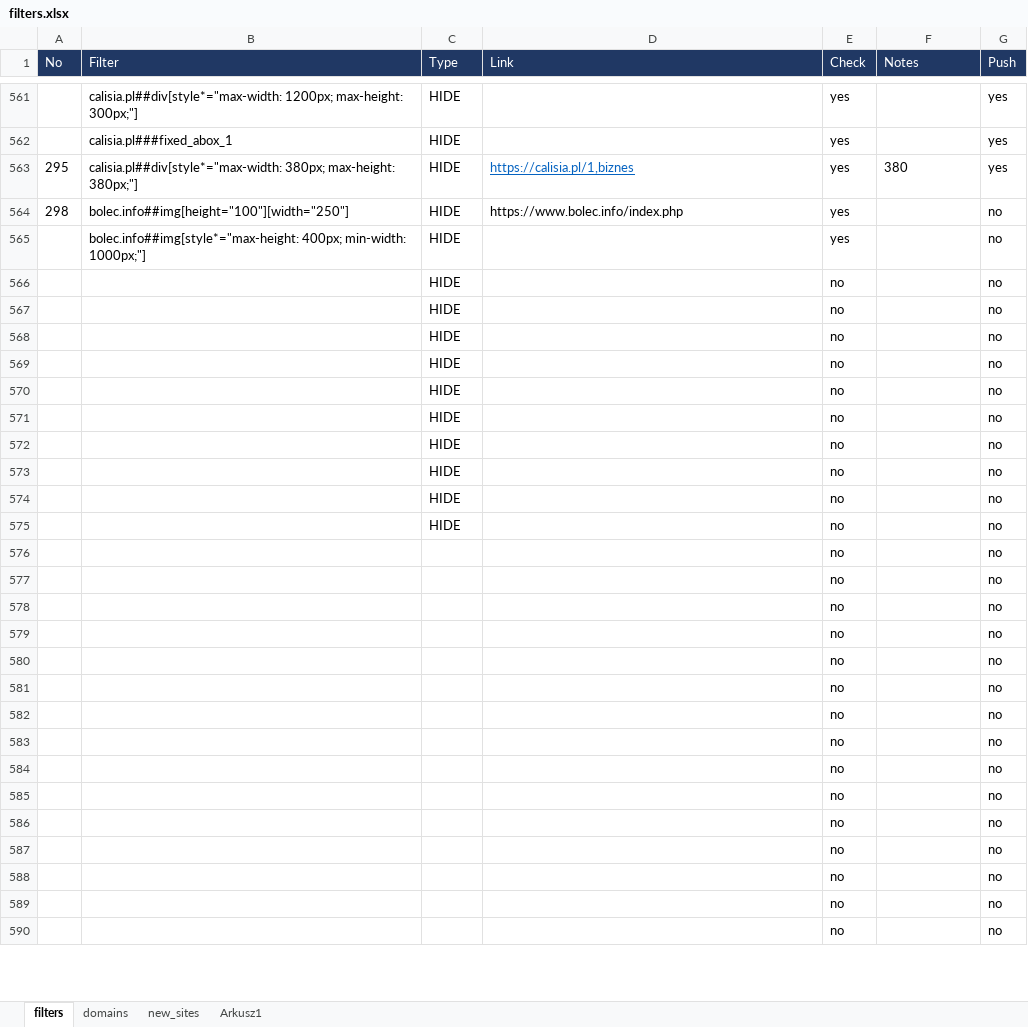
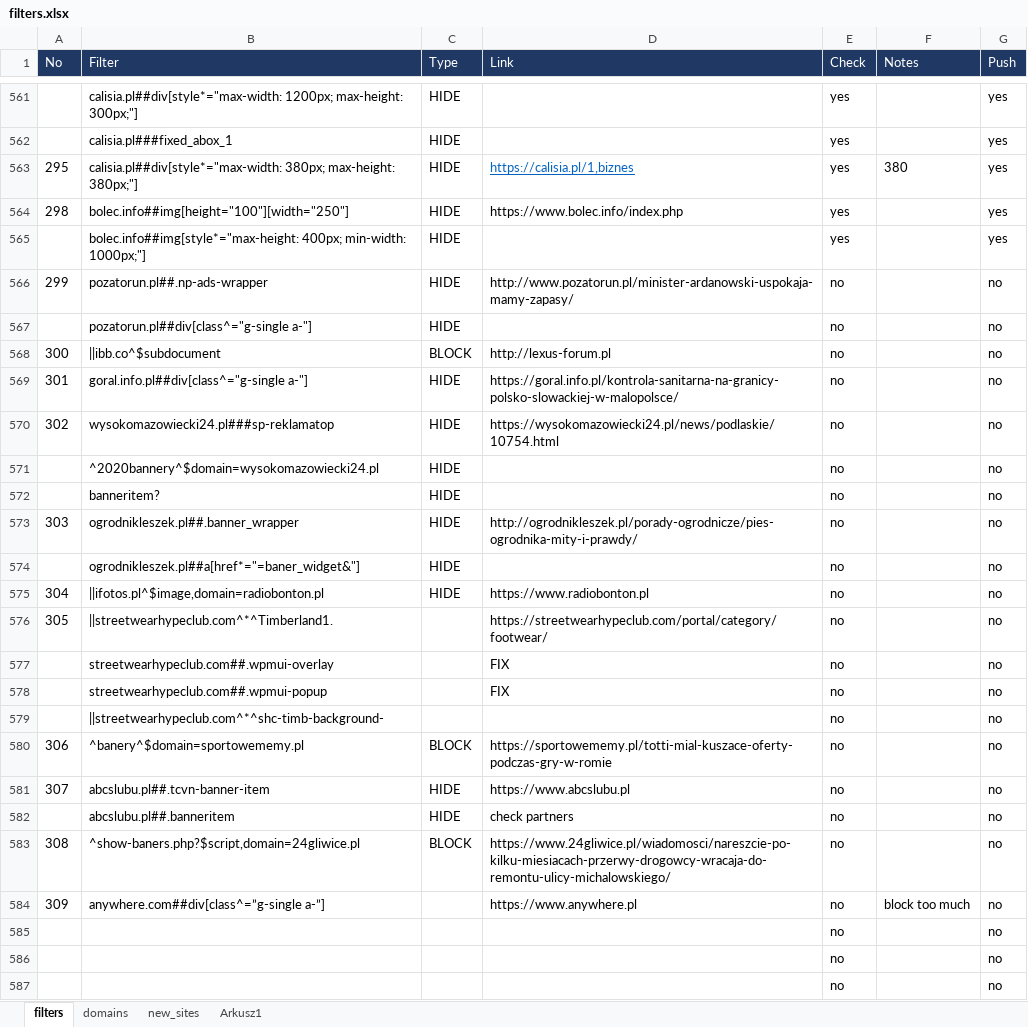
Before and after one commit to adblock-filters/filter-scripts, an Excel workbook: pull-requests/filters.xlsx, sheet filters, drawn as a sheet; only a part is shown, gaps mark what is left out; the shorter side is filled out with more unchanged rows; values as stored, in another font and other column widths than the file's, no borders; conditional formats and table styles not drawn; removed rows and columns are numbered as before the commit, all else as after; the diff covers the shown part only; the diff names each change by its address in the sheet, - before the commit and + after, or states it on an @@ line.

```diff
--- a/pull-requests/filters.xlsx (sheet filters)
+++ b/pull-requests/filters.xlsx (sheet filters)
-G564:G565 (Push): no
+G564:G565 (Push): yes
-A566 (No): (empty)
+A566 (No): 299
-B566 (Filter): (empty)
+B566 (Filter): pozatorun.pl##.np-ads-wrapper
-D566 (Link): (empty)
+D566 (Link): http://www.pozatorun.pl/minister-ardanowski-uspokaja-mamy-zapasy/
-B567 (Filter): (empty)
+B567 (Filter): pozatorun.pl##div[class^="g-single a-"]
-row 568:  |  | HIDE |  | no |  | no
-row 569:  |  | HIDE |  | no |  | no
-row 570:  |  | HIDE |  | no |  | no
-row 571:  |  | HIDE |  | no |  | no
+row 568: 300 | ||ibb.co^$subdocument | BLOCK | http://lexus-forum.pl | no |  | no
+row 569: 301 | goral.info.pl##div[class^="g-single a-"] | HIDE | https://goral.info.pl/kontrola-sanitarna-na-granicy-polsko-slowackiej-w-malopolsce/ | no |  | no
+row 570: 302 | wysokomazowiecki24.pl###sp-reklamatop | HIDE | https://wysokomazowiecki24.pl/news/podlaskie/10754.html | no |  | no
-B571 (Filter): (empty)
+B571 (Filter): ^2020bannery^$domain=wysokomazowiecki24.pl
-B572 (Filter): (empty)
+B572 (Filter): banneritem?
+row 573: 303 | ogrodnikleszek.pl##.banner_wrapper | HIDE | http://ogrodnikleszek.pl/porady-ogrodnicze/pies-ogrodnika-mity-i-prawdy/ | no |  | no
-B574 (Filter): (empty)
+B574 (Filter): ogrodnikleszek.pl##a[href*="=baner_widget&"]
+row 575: 304 | ||ifotos.pl^$image,domain=radiobonton.pl | HIDE | https://www.radiobonton.pl | no |  | no
+row 576: 305 | ||streetwearhypeclub.com^*^Timberland1. |  | https://streetwearhypeclub.com/portal/category/footwear/ | no |  | no
+row 577:  | streetwearhypeclub.com##.wpmui-overlay |  | FIX | no |  | no
+row 578:  | streetwearhypeclub.com##.wpmui-popup |  | FIX | no |  | no
+row 579:  | ||streetwearhypeclub.com^*^shc-timb-background- |  |  | no |  | no
+row 580: 306 | ^banery^$domain=sportowememy.pl | BLOCK | https://sportowememy.pl/totti-mial-kuszace-oferty-podczas-gry-w-romie | no |  | no
+row 581: 307 | abcslubu.pl##.tcvn-banner-item | HIDE | https://www.abcslubu.pl | no |  | no
-B582 (Filter): (empty)
+B582 (Filter): abcslubu.pl##.banneritem
-D582 (Link): (empty)
+D582 (Link): check partners
+row 583: 308 | ^show-baners.php?$script,domain=24gliwice.pl | BLOCK | https://www.24gliwice.pl/wiadomosci/nareszcie-po-kilku-miesiacach-przerwy-drogowcy-wracaja-do-remontu-ulicy-michalowskiego/ | no |  | no
+row 584: 309 | anywhere.com##div[class^=”g-single a-”] |  | https://www.anywhere.pl | no | block too much | no
```
Also changed, not shown: 8 added rows, 17 removed rows, 2 moved rows and 3 edited cells elsewhere in this sheet, sheet new_sites.
